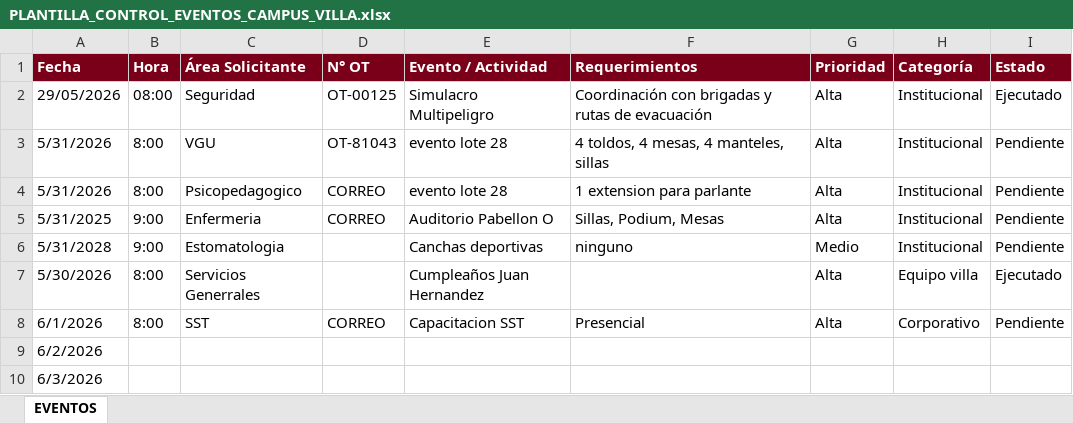
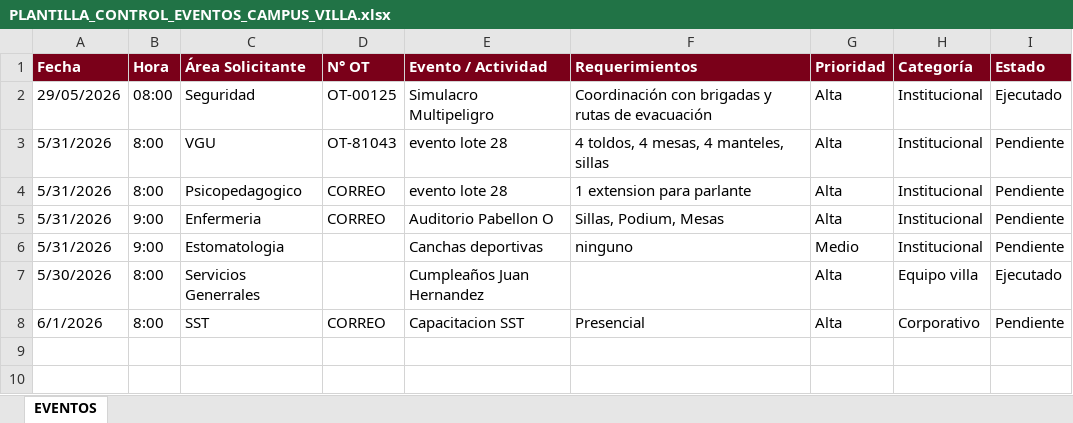
Before and after one commit to frankchavez-cloud/PRUEBAS-SSGG, an Excel workbook: PLANTILLA_CONTROL_EVENTOS_CAMPUS_VILLA.xlsx, sheet EVENTOS, drawn as a sheet; values as stored, in another font and other column widths than the file's, no borders; table styles not drawn; the diff names each change by its address in the sheet, - before the commit and + after, or states it on an @@ line.

Commit message:
Add files via upload

```diff
--- a/PLANTILLA_CONTROL_EVENTOS_CAMPUS_VILLA.xlsx (sheet EVENTOS)
+++ b/PLANTILLA_CONTROL_EVENTOS_CAMPUS_VILLA.xlsx (sheet EVENTOS)
-A5 (Fecha): 5/31/2025
+A5 (Fecha): 5/31/2026
-A6 (Fecha): 5/31/2028
+A6 (Fecha): 5/31/2026
-row 9: 6/2/2026
-row 10: 6/3/2026
```
